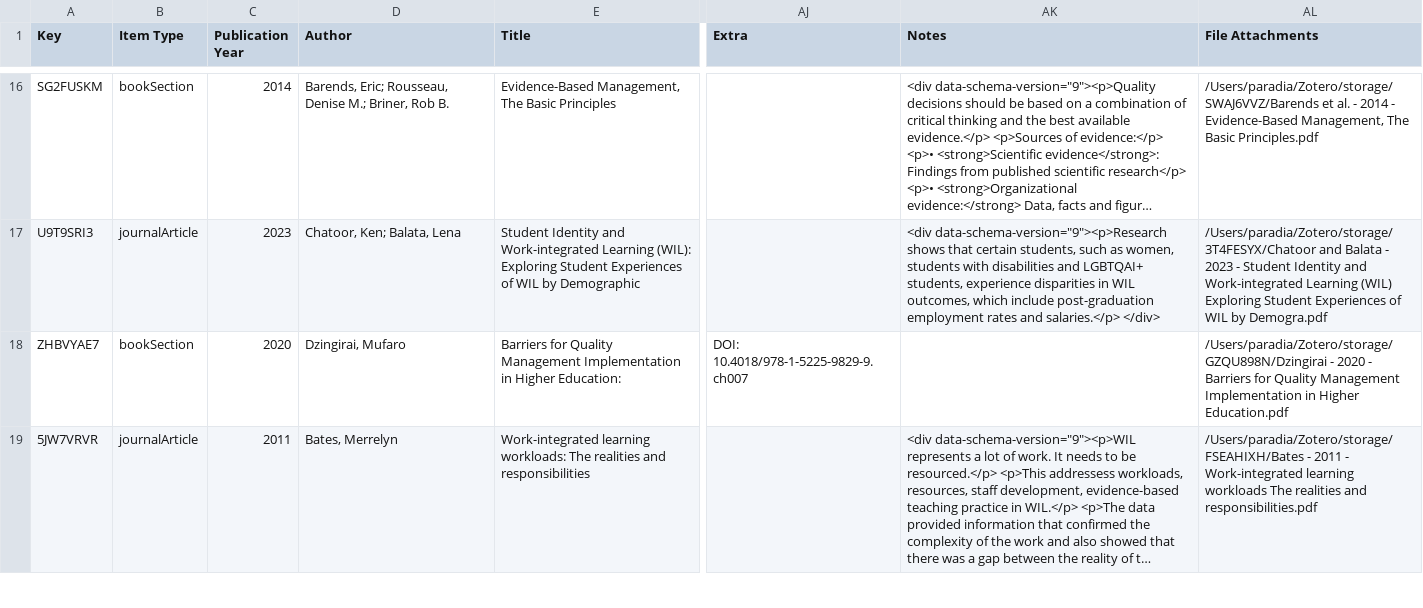
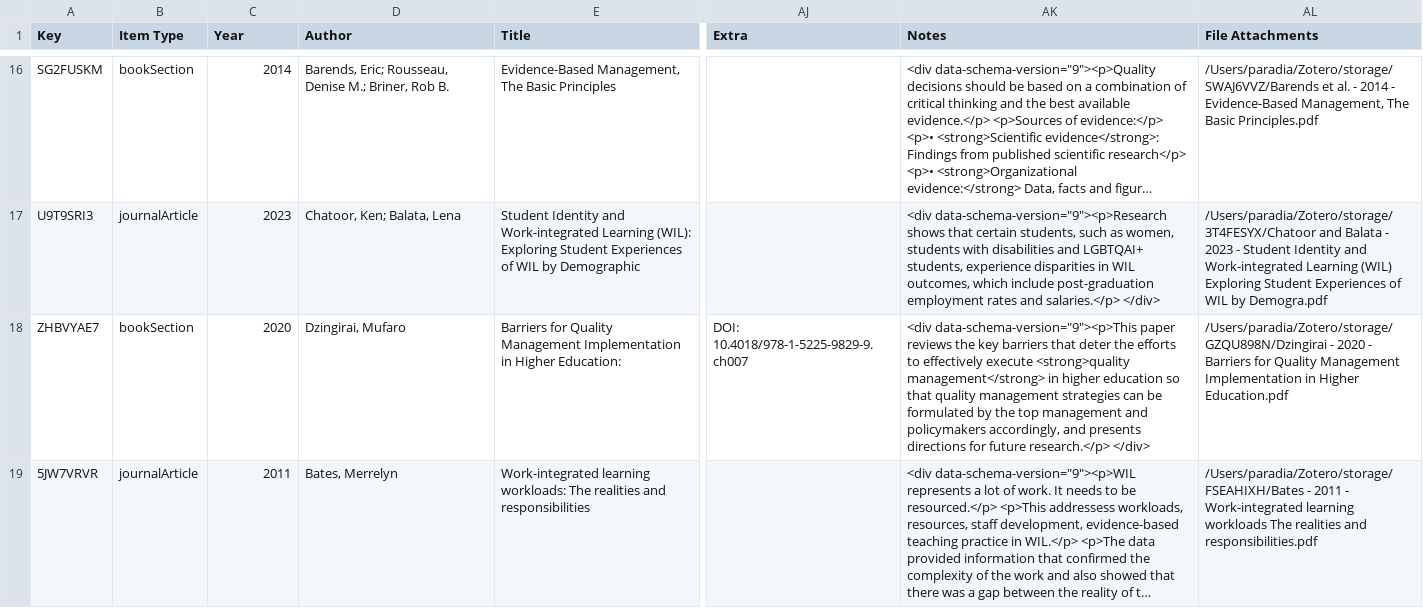
Before and after one commit to AlainParadis/HEAL610, a CSV file: _data/sources.csv, drawn as a sheet; only a part is shown, gaps mark what is left out; long unchanged cells end in …; the diff covers the shown part only; the diff names each change by its address in the sheet, - before the commit and + after, or states it on an @@ line.

Commit message:
Update sources.csv

```diff
--- a/_data/sources.csv
+++ b/_data/sources.csv
-C1: Publication Year
+C1: Year
-AK18 (Notes): (empty)
+AK18 (Notes): <div data-schema-version="9"><p>This paper reviews the key barriers that deter the efforts to effectively execute <strong>quality management</strong> in higher education so that quality management strategies can be formulated by the top management and policymakers accordingly, and presents directions for future research.</p> </div>
```
Also changed, not shown: 1 edited cell elsewhere in this file.
